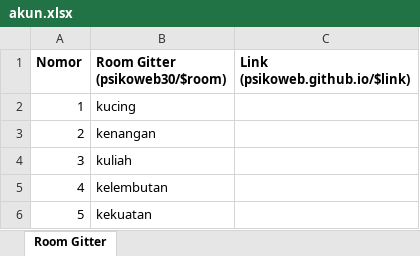
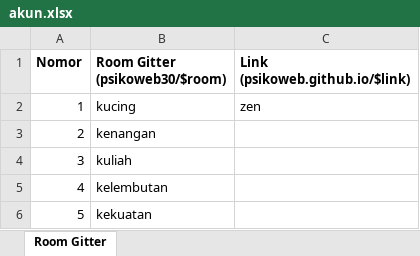
Before and after one commit to psikoweb/psikoweb.github.io, an Excel workbook: administrasi/akun.xlsx, sheet Room Gitter, drawn as a sheet; only a part is shown; values as stored, in another font and other column widths than the file's, no borders; the diff names each change by its address in the sheet, - before the commit and + after, or states it on an @@ line.

```diff
--- a/administrasi/akun.xlsx (sheet Room Gitter)
+++ b/administrasi/akun.xlsx (sheet Room Gitter)
-C2 (Link (psikoweb.github.io/$link)): (empty)
+C2 (Link (psikoweb.github.io/$link)): zen
```
Also changed, not shown: 1 other file.
